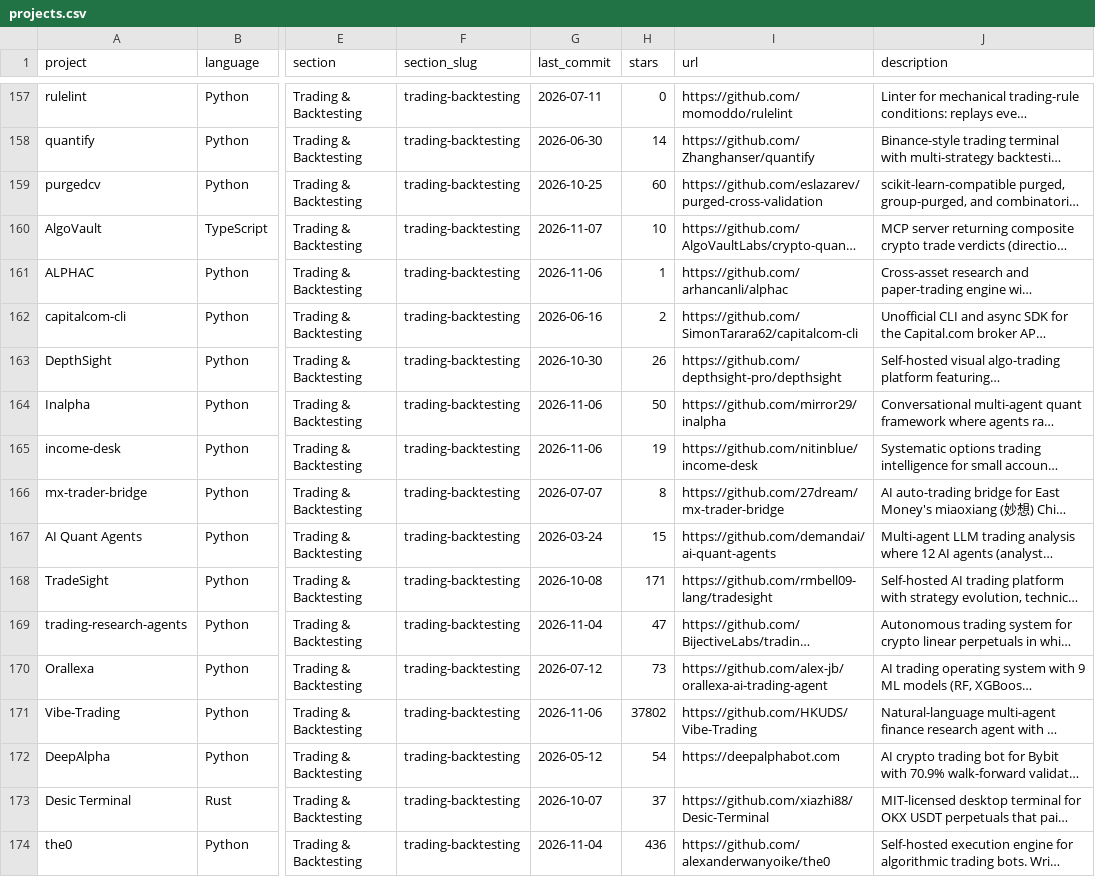
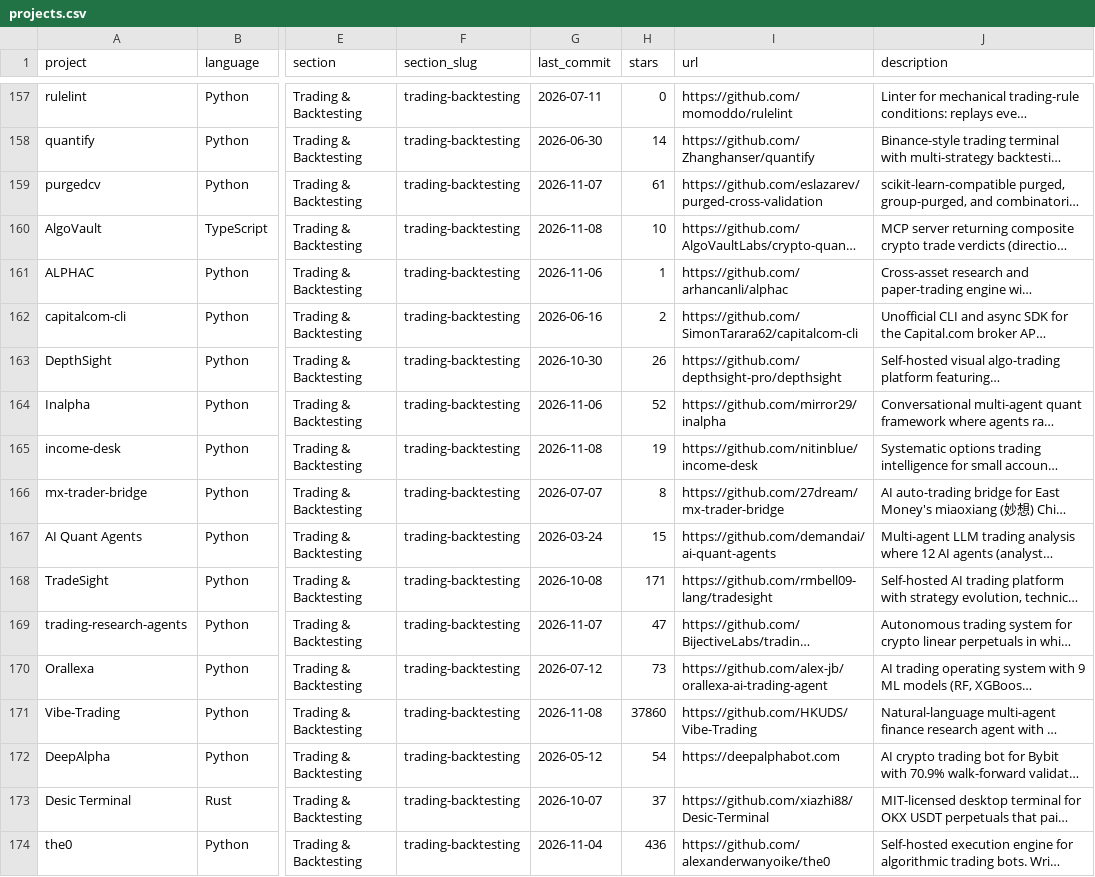
Before and after one commit to illbebach/awesome-quant, a CSV file: projects.csv, drawn as a sheet; only a part is shown, gaps mark what is left out; long unchanged cells end in …; the diff covers the shown part only; the diff names each change by its address in the sheet, - before the commit and + after, or states it on an @@ line.

```diff
--- a/projects.csv
+++ b/projects.csv
-G159 (last_commit): 2026-10-25
+G159 (last_commit): 2026-11-07
-H159 (stars): 60
+H159 (stars): 61
-G160 (last_commit): 2026-11-07
+G160 (last_commit): 2026-11-08
-H164 (stars): 50
+H164 (stars): 52
-G165 (last_commit): 2026-11-06
+G165 (last_commit): 2026-11-08
-G169 (last_commit): 2026-11-04
+G169 (last_commit): 2026-11-07
-G171 (last_commit): 2026-11-06
+G171 (last_commit): 2026-11-08
-H171 (stars): 37802
+H171 (stars): 37860
```
Also changed, not shown: 181 edited cells elsewhere in this file, 1 other file.
